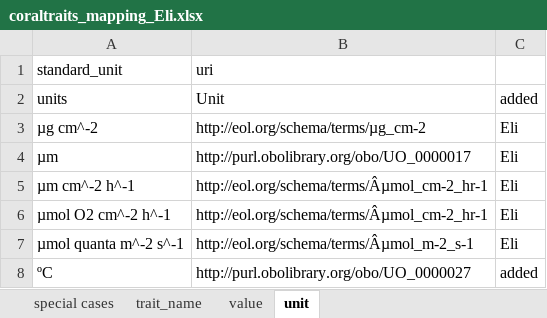
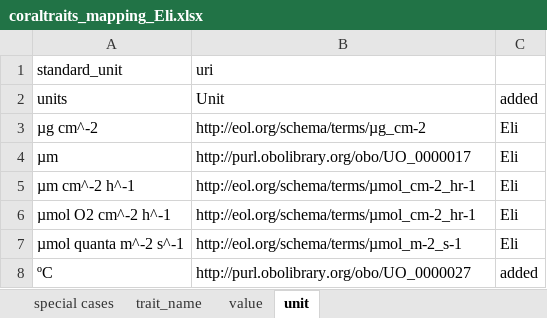
Before and after one commit to eliagbayani/EOL-connector-data-files, an Excel workbook: Coraltraits/coraltraits_mapping_Eli.xlsx, sheet unit, drawn as a sheet; values as stored, in another font and other column widths than the file's, no borders; the diff names each change by its address in the sheet, - before the commit and + after, or states it on an @@ line.

Commit message:
remove special char in Unit values

```diff
--- a/Coraltraits/coraltraits_mapping_Eli.xlsx (sheet unit)
+++ b/Coraltraits/coraltraits_mapping_Eli.xlsx (sheet unit)
-B5:B6 (uri): http://eol.org/schema/terms/Âµmol_cm-2_hr-1
+B5:B6 (uri): http://eol.org/schema/terms/µmol_cm-2_hr-1
-B7 (uri): http://eol.org/schema/terms/Âµmol_m-2_s-1
+B7 (uri): http://eol.org/schema/terms/µmol_m-2_s-1
```
Also changed, not shown: Coraltraits/coraltraits_mapping.xlsx, 2 other files.
